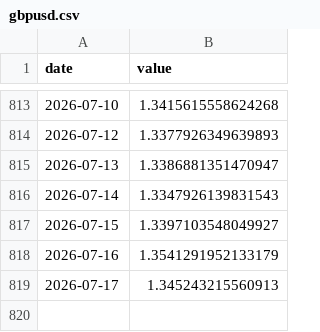
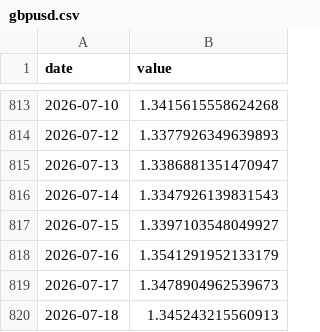
Before and after one commit to weitaozheng1225-tech/finance-analysis, a CSV file: data/timeseries/gbpusd.csv, drawn as a sheet; only a part is shown, gaps mark what is left out.

```diff
--- a/data/timeseries/gbpusd.csv
+++ b/data/timeseries/gbpusd.csv
@@ -818,2 +818,3 @@ date,value
 2026-07-16,1.3541291952133179
-2026-07-17,1.345243215560913
+2026-07-17,1.3478904962539673
+2026-07-18,1.345243215560913
```
Also changed, not shown: data/timeseries/btc.csv, 5 other files.
